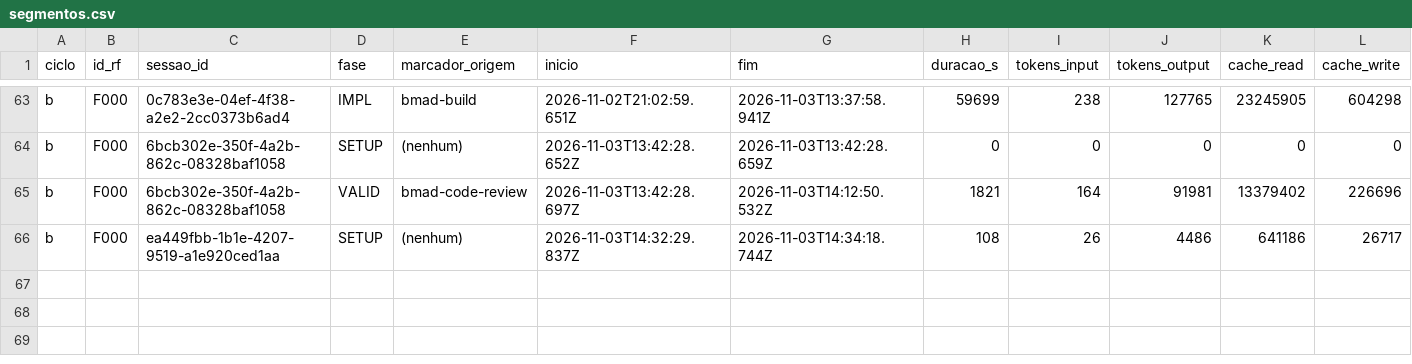
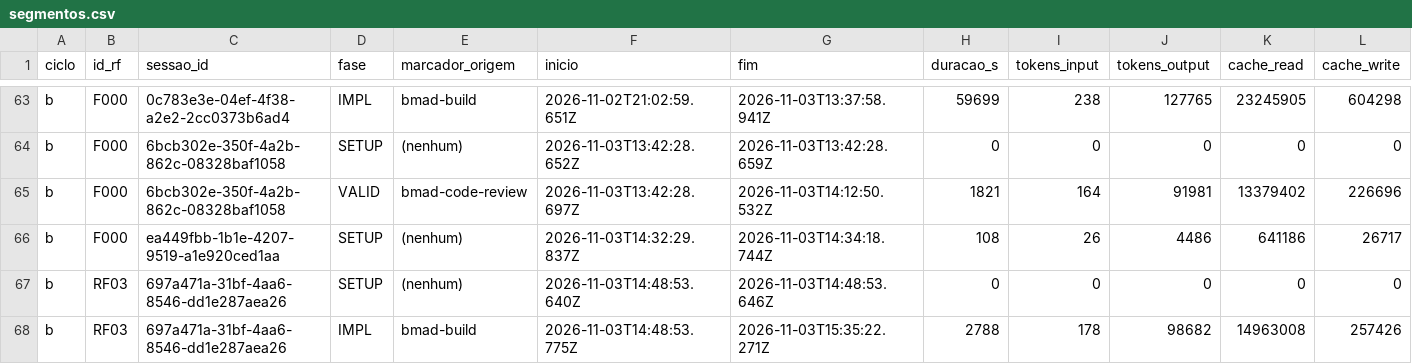
Before and after one commit to WagnerofDuarte/cerne-avaliacao, a CSV file: dados/cicloB/segmentos.csv, drawn as a sheet; only a part is shown, gaps mark what is left out; rows hold the shown columns only; the diff names each change by its address in the sheet, - before the commit and + after, or states it on an @@ line.

Commit message:
Dados ciclo B: RF03, bmad-build story 2.1

```diff
--- a/dados/cicloB/segmentos.csv
+++ b/dados/cicloB/segmentos.csv
+row 67: b | RF03 | 697a471a-31bf-4aa6-8546-dd1e287aea26 | SETUP | (nenhum) | 2026-11-03T14:48:53.640Z | 2026-11-03T14:48:53.646Z | 0 | 0 | 0 | 0 | 0
+row 68: b | RF03 | 697a471a-31bf-4aa6-8546-dd1e287aea26 | IMPL | bmad-build | 2026-11-03T14:48:53.775Z | 2026-11-03T15:35:22.271Z | 2788 | 178 | 98682 | 14963008 | 257426
```
Also changed, not shown: dados/cicloB/revisoes_processo.csv, dados/cicloB/sessoes.csv, 8 other files.
